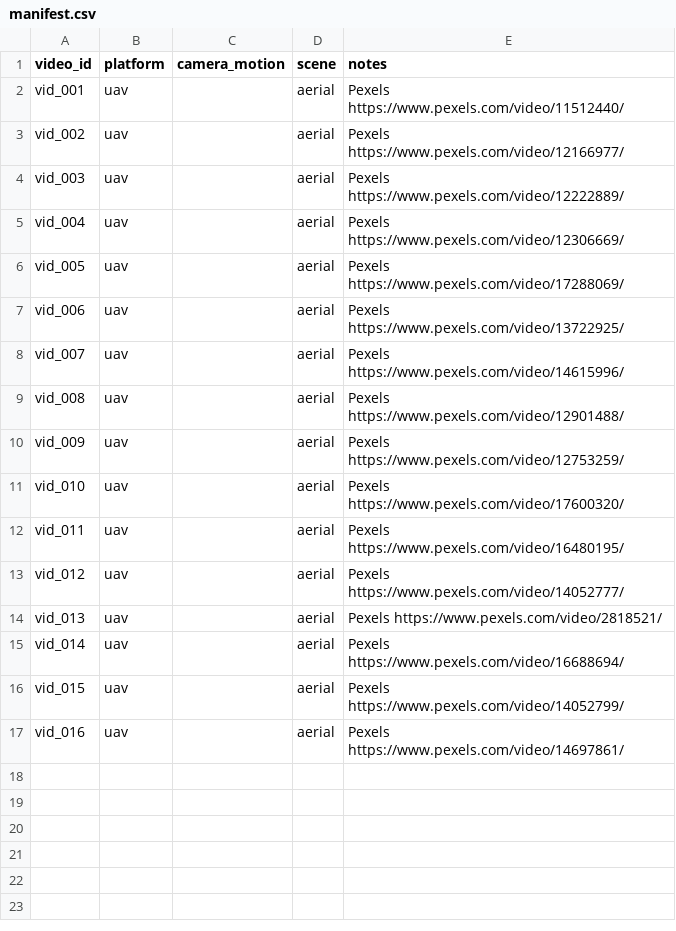
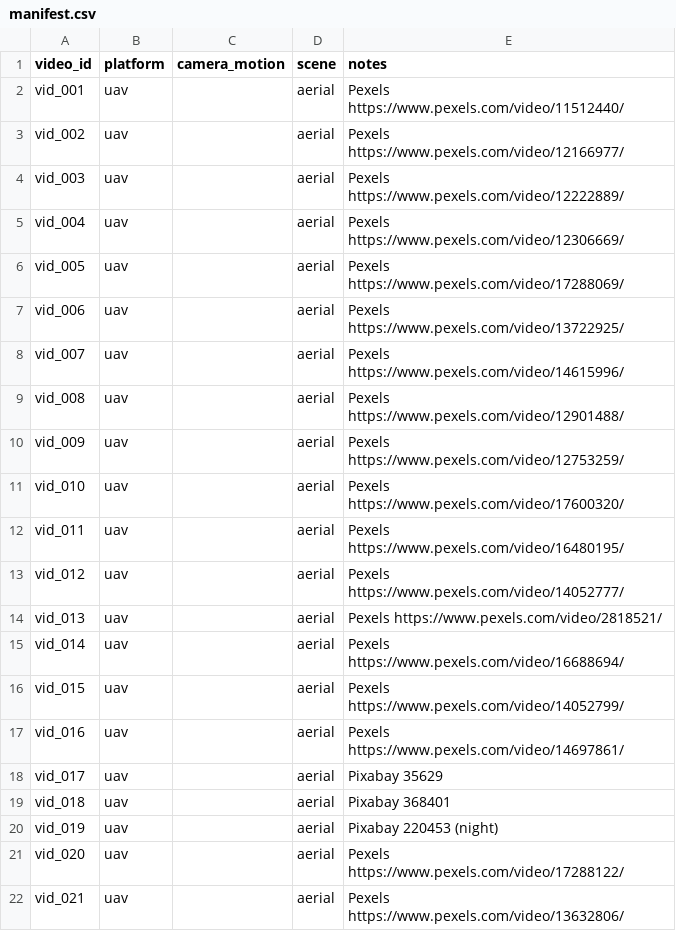
Before and after one commit to tunaparlak0/moving-object-detection, a CSV file: data/manifest.csv, drawn as a sheet; the diff names each change by its address in the sheet, - before the commit and + after, or states it on an @@ line.

```diff
--- a/data/manifest.csv
+++ b/data/manifest.csv
+row 18: vid_017 | uav |  | aerial | Pixabay 35629
+row 19: vid_018 | uav |  | aerial | Pixabay 368401
+row 20: vid_019 | uav |  | aerial | Pixabay 220453 (night)
+row 21: vid_020 | uav |  | aerial | Pexels https://www.pexels.com/video/17288122/
+row 22: vid_021 | uav |  | aerial | Pexels https://www.pexels.com/video/13632806/
```
